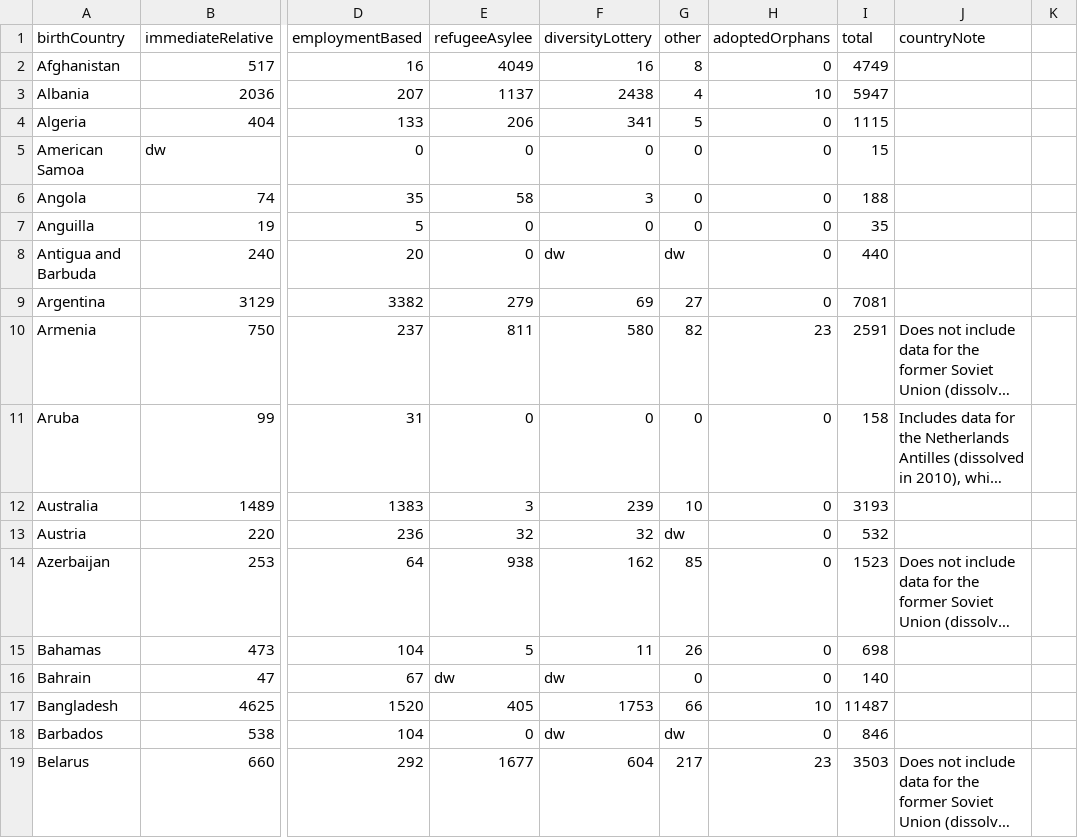
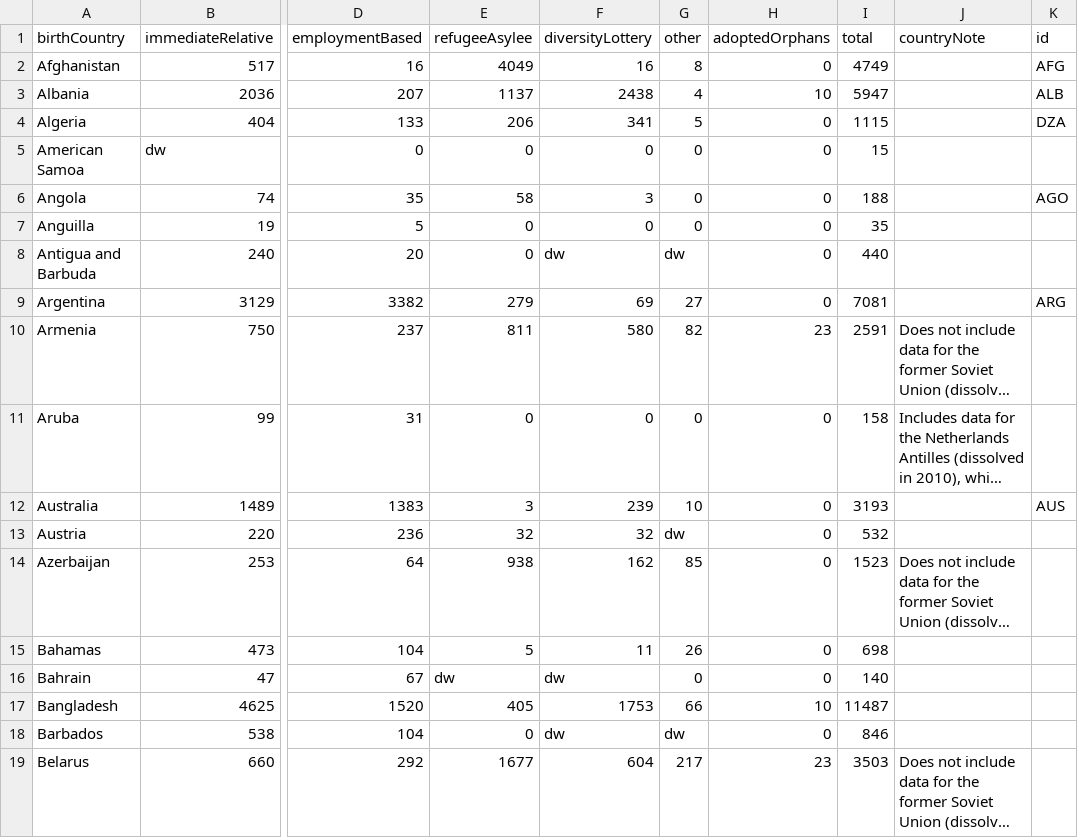
Before and after one commit to braxex/immigration-visualizer, a CSV file: public/lpr2005.csv, drawn as a sheet; only a part is shown, gaps mark what is left out; long unchanged cells end in …; the diff names each change by its address in the sheet, - before the commit and + after, or states it on an @@ line.

Commit message:
Initialized choropleth w/ dummy data

```diff
--- a/public/lpr2005.csv
+++ b/public/lpr2005.csv
-K1: (empty)
+K1: id
-K2 (id): (empty)
+K2 (id): AFG
-K3 (id): (empty)
+K3 (id): ALB
-K4 (id): (empty)
+K4 (id): DZA
-K6 (id): (empty)
+K6 (id): AGO
-K9 (id): (empty)
+K9 (id): ARG
-K12 (id): (empty)
+K12 (id): AUS
```
Also changed, not shown: 3 other files.
